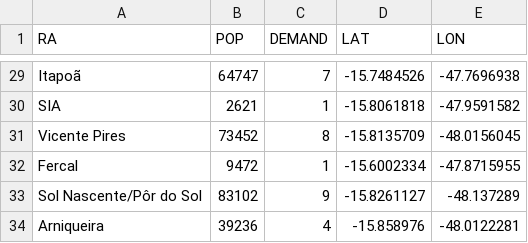
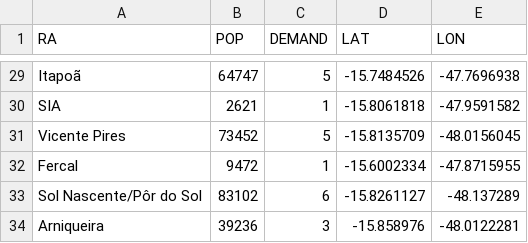
Before and after one commit to laradicp/tail-or, a CSV file: data/regions.csv, drawn as a sheet; only a part is shown, gaps mark what is left out; the diff covers the shown part only; the diff names each change by its address in the sheet, - before the commit and + after, or states it on an @@ line.

```diff
--- a/data/regions.csv
+++ b/data/regions.csv
-C29 (DEMAND): 7
+C29 (DEMAND): 5
-C31 (DEMAND): 8
+C31 (DEMAND): 5
-C33 (DEMAND): 9
+C33 (DEMAND): 6
-C34 (DEMAND): 4
+C34 (DEMAND): 3
```
Also changed, not shown: 25 edited cells elsewhere in this file, 2 other files.
